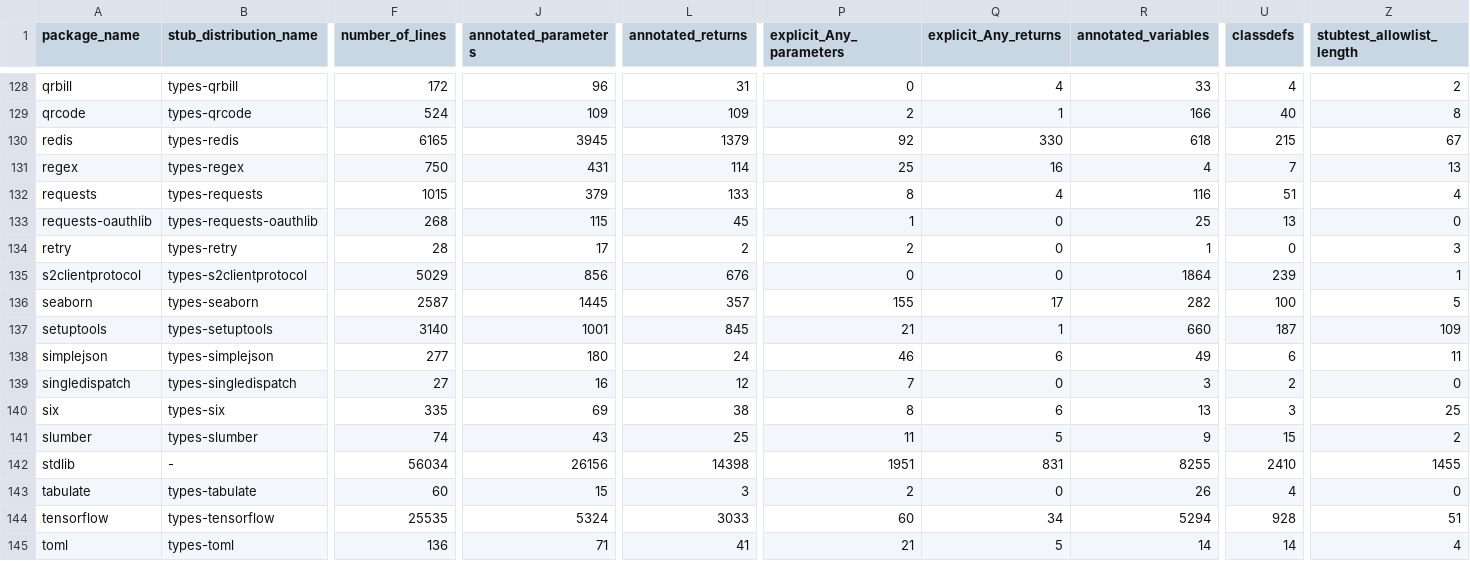
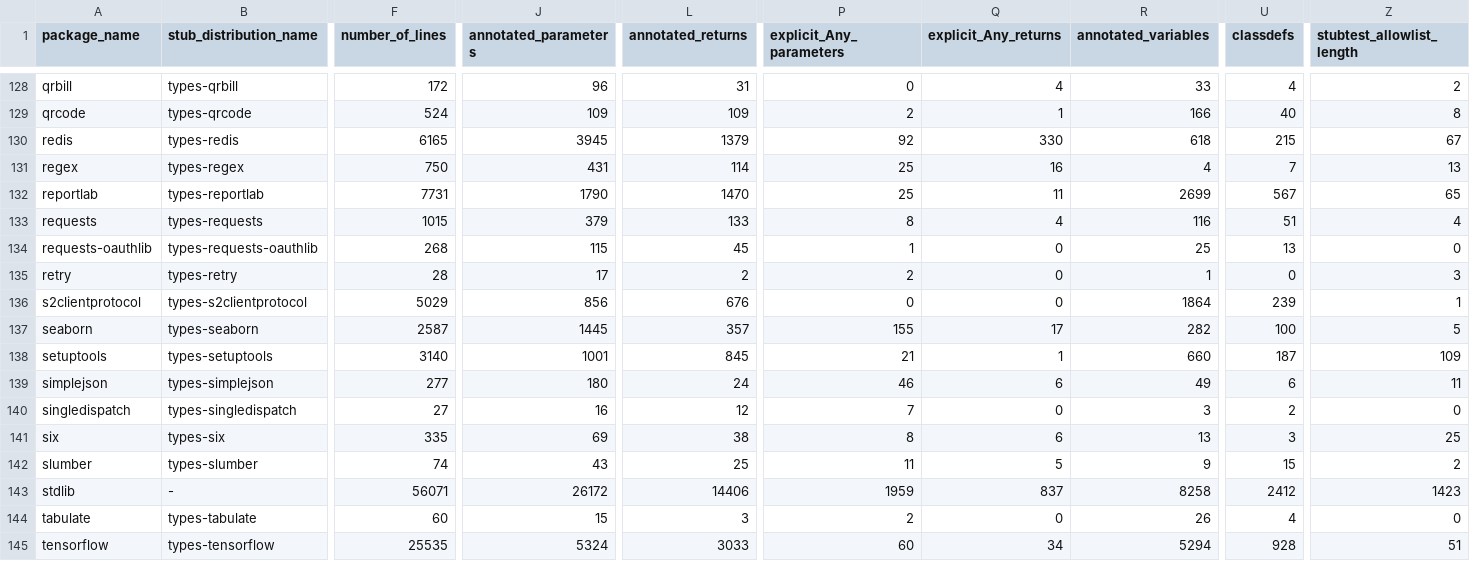
Before and after one commit to AlexWaygood/typeshed-stats, a CSV file: examples/example.csv, drawn as a sheet; only a part is shown, gaps mark what is left out; the shorter side is filled out with more unchanged rows; addresses are those after the commit; rows hold the shown columns only; the diff names each change by its address in the sheet, - before the commit and + after, or states it on an @@ line.

Commit message:
👷 Automated regeneration of examples and docs

```diff
--- a/examples/example.csv
+++ b/examples/example.csv
+row 132: reportlab | types-reportlab | 7731 | 1790 | 1470 | 25 | 11 | 2699 | 567 | 65
-F143 (number_of_lines): 56034
+F143 (number_of_lines): 56071
-J143 (annotated_parameters): 26156
+J143 (annotated_parameters): 26172
-L143 (annotated_returns): 14398
+L143 (annotated_returns): 14406
-P143 (explicit_Any_parameters): 1951
+P143 (explicit_Any_parameters): 1959
-Q143 (explicit_Any_returns): 831
+Q143 (explicit_Any_returns): 837
-R143 (annotated_variables): 8255
+R143 (annotated_variables): 8258
-U143 (classdefs): 2410
+U143 (classdefs): 2412
-Z143 (stubtest_allowlist_length): 1455
+Z143 (stubtest_allowlist_length): 1423
```
Also changed, not shown: 2 other files.
